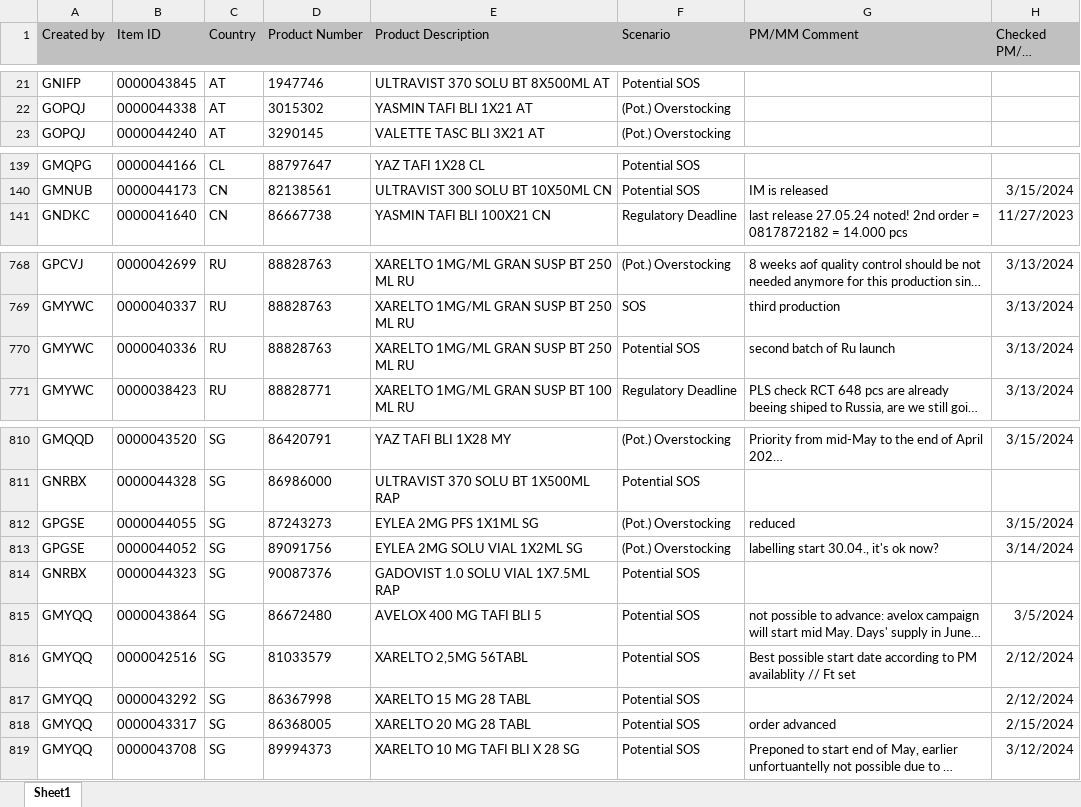
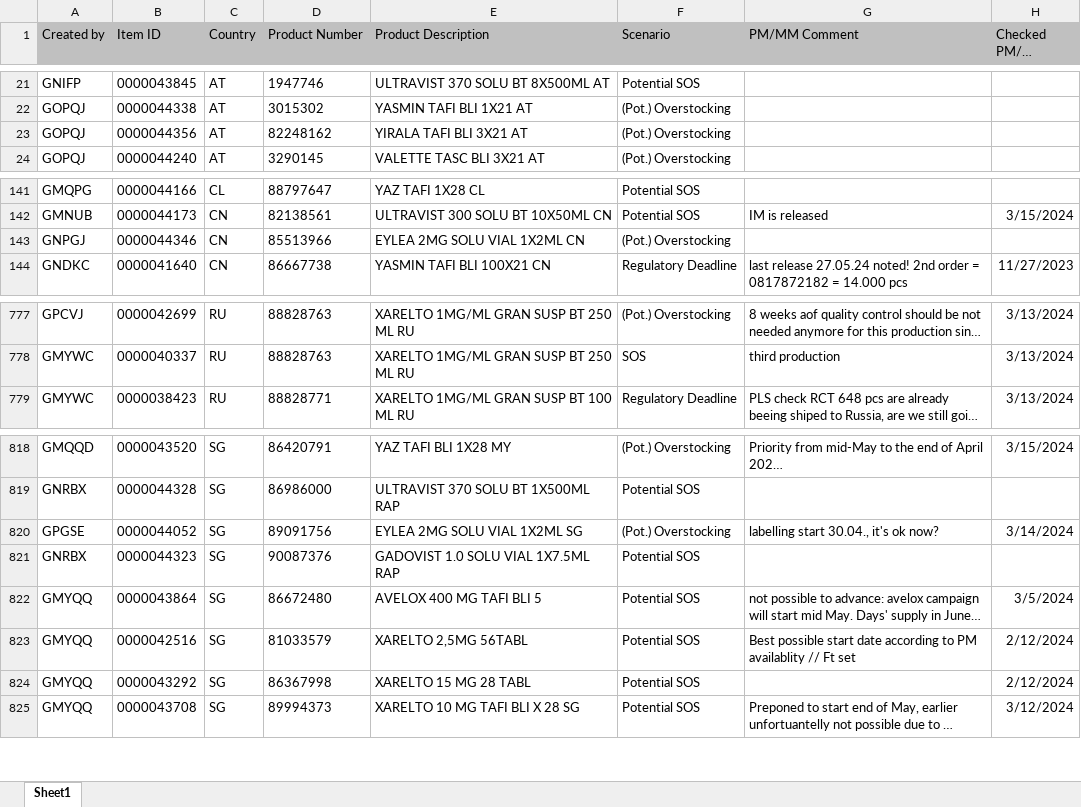
Before and after one commit to janphoenix/rct2, an Excel workbook: EXPORT.XLSX, sheet Sheet1, drawn as a sheet; only a part is shown, gaps mark what is left out; long unchanged cells end in …; values as stored, in another font and other column widths than the file's, no borders; removed rows and columns are numbered as before the commit, all else as after; the diff covers the shown part only; the diff names each change by its address in the sheet, - before the commit and + after, or states it on an @@ line.

```diff
--- a/EXPORT.XLSX (sheet Sheet1)
+++ b/EXPORT.XLSX (sheet Sheet1)
+row 23: GOPQJ | 0000044356 | AT | 82248162 | YIRALA TAFI BLI 3X21 AT | (Pot.) Overstocking
+row 143: GNPGJ | 0000044346 | CN | 85513966 | EYLEA 2MG SOLU VIAL 1X2ML CN | (Pot.) Overstocking
-row 770: GMYWC | 0000040336 | RU | 88828763 | XARELTO 1MG/ML GRAN SUSP BT 250 ML RU | Potential SOS | second batch of Ru launch | 3/13/2024
-row 812: GPGSE | 0000044055 | SG | 87243273 | EYLEA 2MG PFS 1X1ML SG | (Pot.) Overstocking | reduced | 3/15/2024
-row 818: GMYQQ | 0000043317 | SG | 86368005 | XARELTO 20 MG 28 TABL | Potential SOS | order advanced | 2/15/2024
```
Also changed, not shown: 13 added rows, 6 removed rows and 17 edited cells elsewhere in this sheet.
